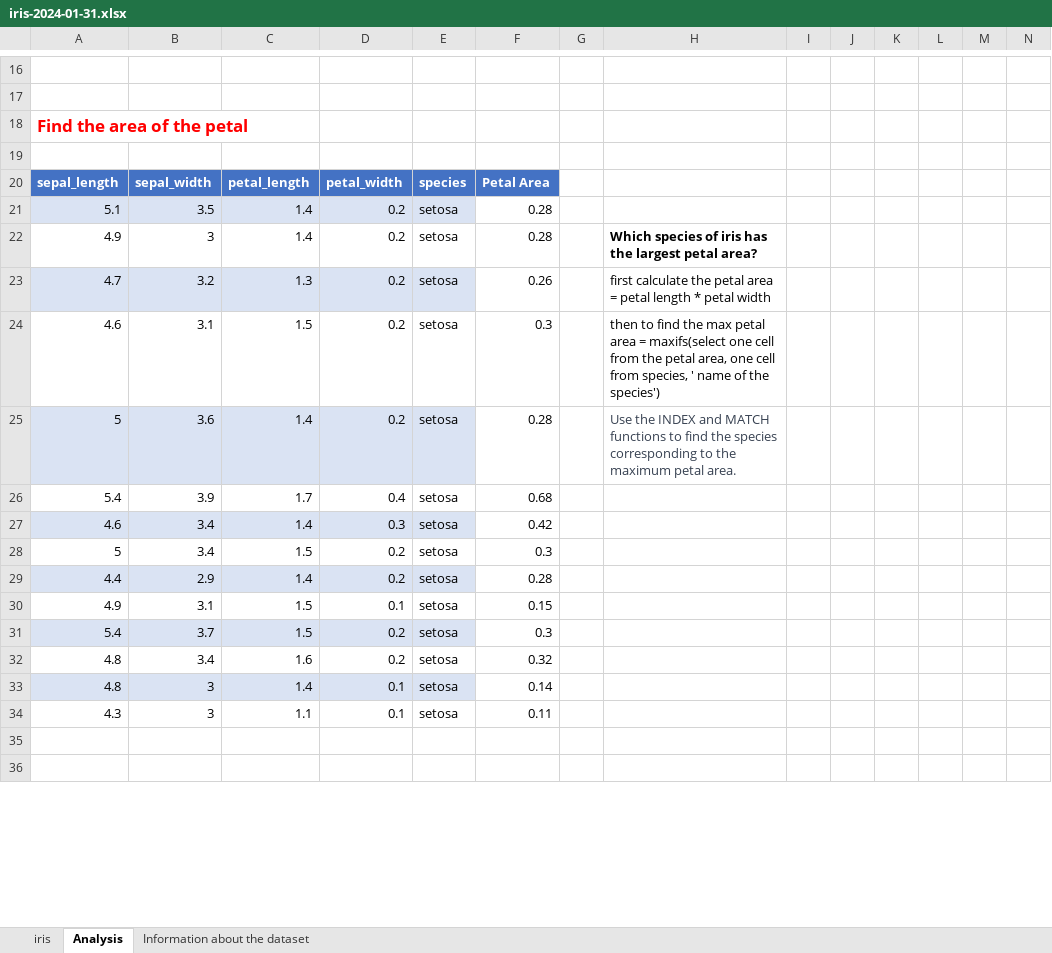
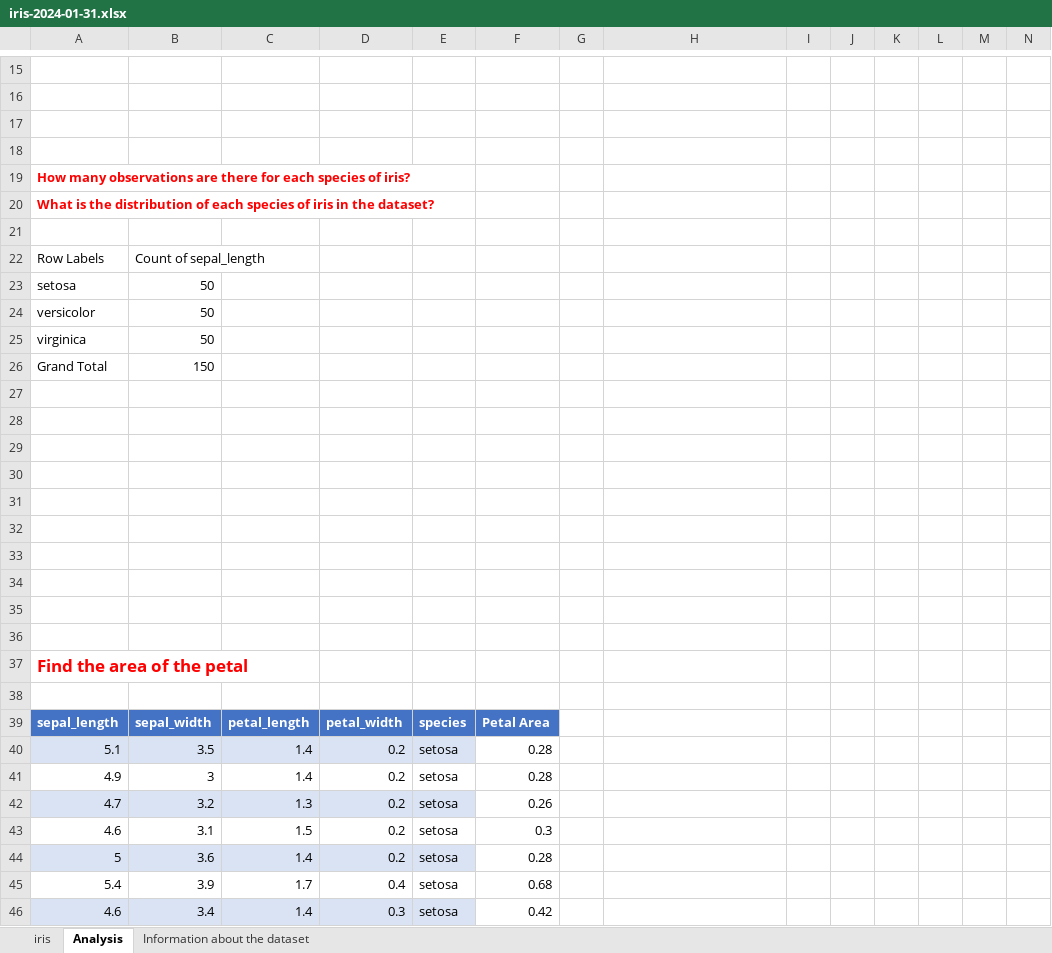
Before and after one commit to sahanavenkatesh242/Iris-dataset-data-analysis-ms-excel, an Excel workbook: iris-2024-01-31.xlsx, sheet Analysis, drawn as a sheet; only a part is shown, gaps mark what is left out; the shorter side is filled out with more unchanged rows; values as stored, in another font and other column widths than the file's, no borders; charts and pictures and table styles not drawn; addresses are those after the commit; rows hold the shown columns only; the diff covers the shown part only; the diff names each change by its address in the sheet, - before the commit and + after, or states it on an @@ line.

```diff
--- a/iris-2024-01-31.xlsx (sheet Analysis)
+++ b/iris-2024-01-31.xlsx (sheet Analysis)
+row 17: (empty)
+row 18: (empty)
+row 19: How many observations are there for each species of iris?
@@ row 144 moved to row 20: What is the distribution of each species… @@
+row 21: (empty)
+row 22: Row Labels | Count of sepal_length
+row 23: setosa | 50
+row 24: versicolor | 50
+row 25: virginica | 50
+row 26: Grand Total | 150
+row 27: (empty)
+row 28: (empty)
+row 29: (empty)
+row 30: (empty)
+row 31: (empty)
+row 32: (empty)
+row 33: (empty)
+row 34: (empty)
+row 35: (empty)
+row 36: (empty)
-H41: Which species of iris has the largest petal area?
+H41: (empty)
-H42: first calculate the petal area = petal length * petal width
+H42: (empty)
-H43: then to find the max petal area = maxifs(select one cell from the petal area, one cell from species, ' name of the species')
+H43: (empty)
-H44: Use the INDEX and MATCH functions to find the species corresponding to the maximum petal area.
+H44: (empty)
```
Also changed, not shown: 54 added rows, 46 removed rows, 4 moved rows, 25 edited cells and cell formats elsewhere in this sheet, formulas that keep their value, charts or pictures.
